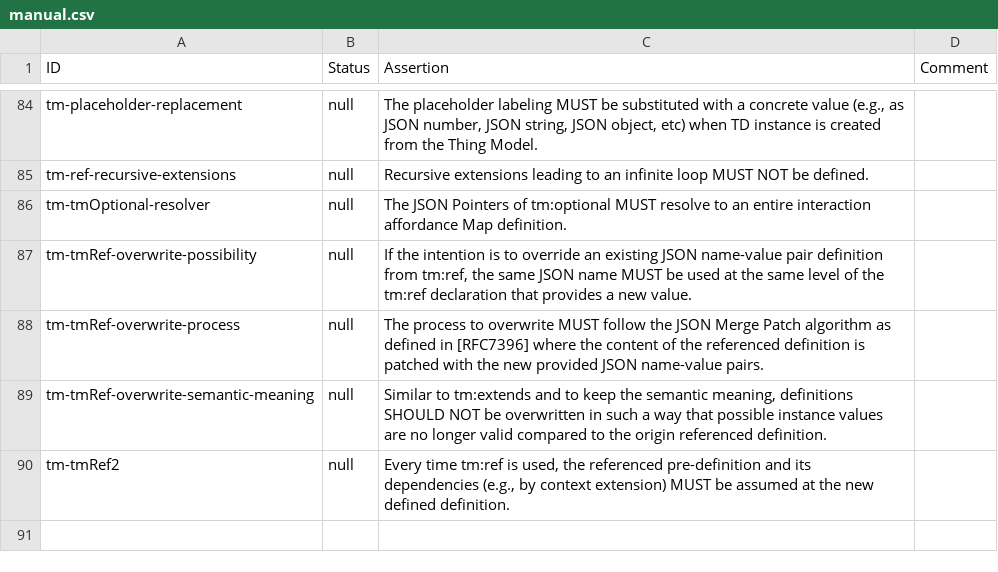
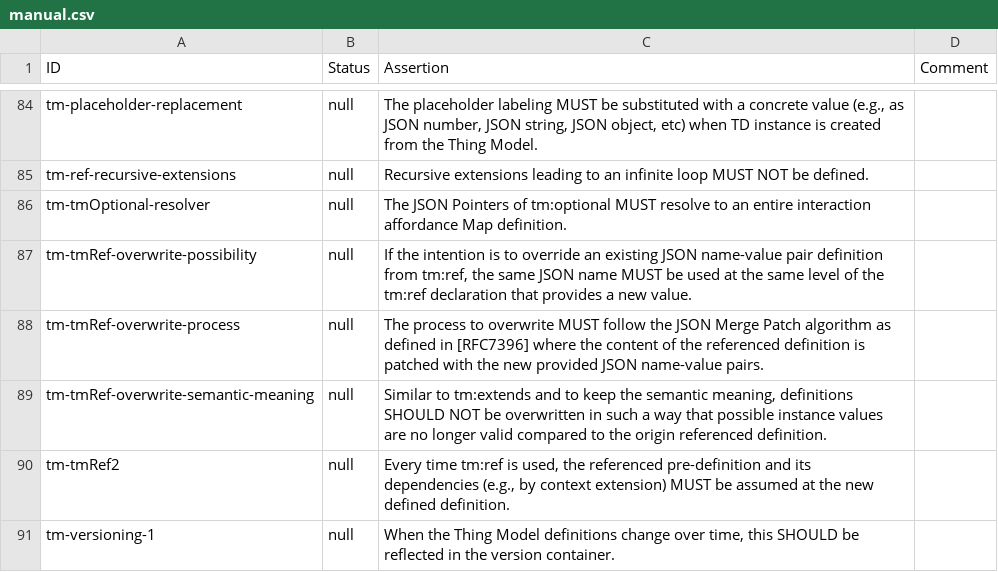
Before and after one commit to eclipse-thingweb/playground, a CSV file: packages/assertions/assertions-csv/manual.csv, drawn as a sheet; only a part is shown, gaps mark what is left out.

Commit message:
sync assertions to td repo

```diff
--- a/packages/assertions/assertions-csv/manual.csv
+++ b/packages/assertions/assertions-csv/manual.csv
@@ -90 +90,2 @@
 "tm-tmRef2","null","Every time tm:ref is used, the referenced pre-definition and its dependencies (e.g., by context extension) MUST be assumed at the new defined definition.",""
+"tm-versioning-1","null","When the Thing Model definitions change over time, this SHOULD be reflected in the version container.",""
```
Also changed, not shown: packages/assertions/assertions-csv/assertions.csv, packages/assertions/assertions-csv/implemented.csv, 4 other files.
